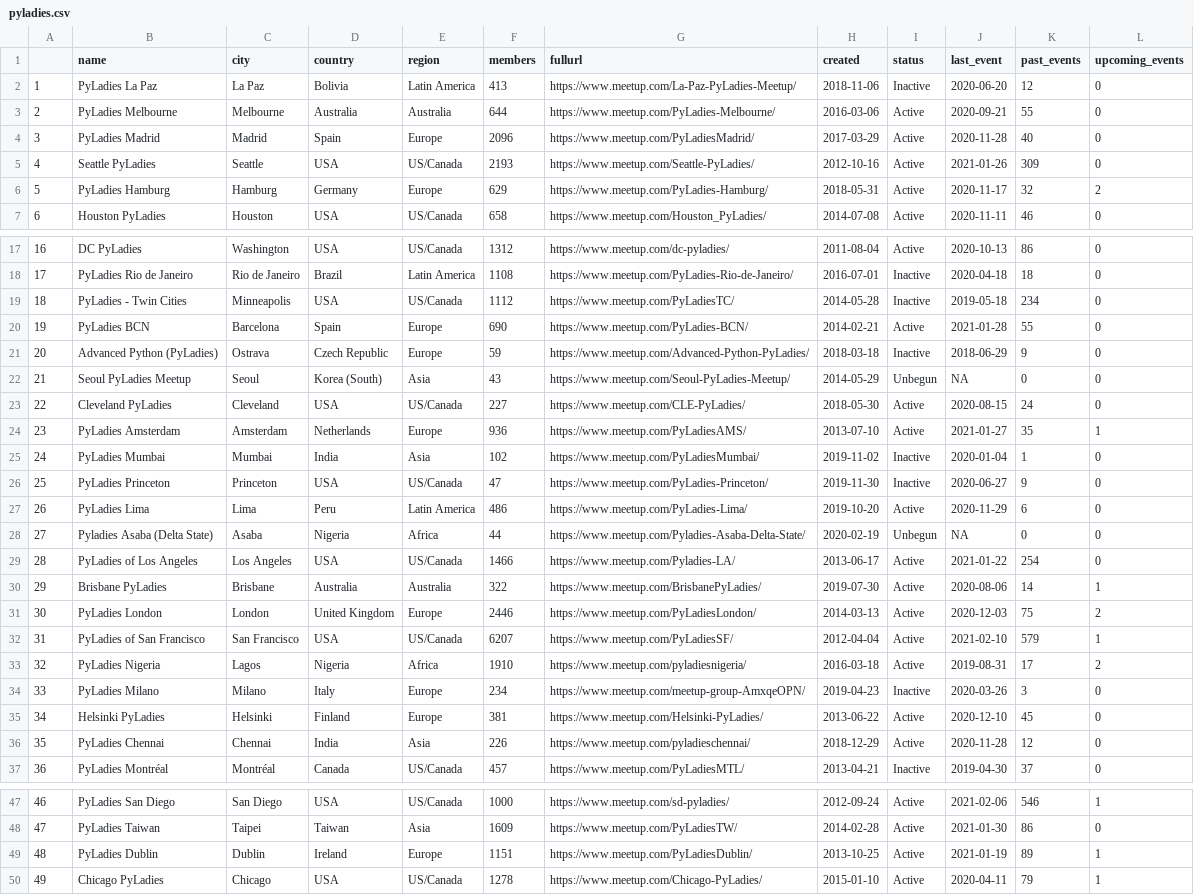
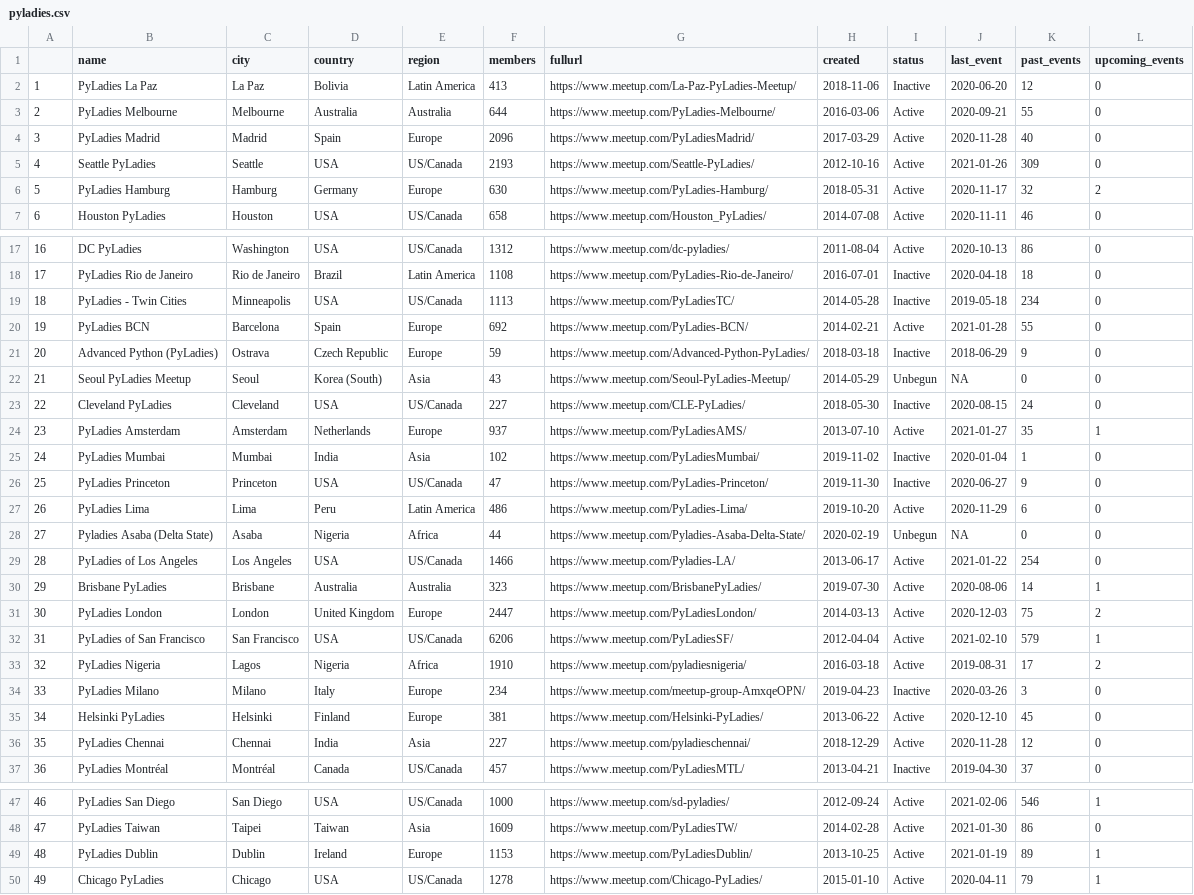
Before and after one commit to py-community/pyladies, a CSV file: docs/data/pyladies.csv, drawn as a sheet; only a part is shown, gaps mark what is left out; the diff covers the shown part only.

```diff
--- a/docs/data/pyladies.csv
+++ b/docs/data/pyladies.csv
@@ -5,3 +5,3 @@
 "4","Seattle PyLadies","Seattle","USA","US/Canada",2193,"https://www.meetup.com/Seattle-PyLadies/",2012-10-16,"Active",2021-01-26,309,0
-"5","PyLadies Hamburg","Hamburg","Germany","Europe",629,"https://www.meetup.com/PyLadies-Hamburg/",2018-05-31,"Active",2020-11-17,32,2
+"5","PyLadies Hamburg","Hamburg","Germany","Europe",630,"https://www.meetup.com/PyLadies-Hamburg/",2018-05-31,"Active",2020-11-17,32,2
 "6","Houston PyLadies","Houston","USA","US/Canada",658,"https://www.meetup.com/Houston_PyLadies/",2014-07-08,"Active",2020-11-11,46,0
@@ -18,8 +18,8 @@
 "17","PyLadies Rio de Janeiro","Rio de Janeiro","Brazil","Latin America",1108,"https://www.meetup.com/PyLadies-Rio-de-Janeiro/",2016-07-01,"Inactive",2020-04-18,18,0
-"18","PyLadies - Twin Cities","Minneapolis","USA","US/Canada",1112,"https://www.meetup.com/PyLadiesTC/",2014-05-28,"Inactive",2019-05-18,234,0
-"19","PyLadies BCN","Barcelona","Spain","Europe",690,"https://www.meetup.com/PyLadies-BCN/",2014-02-21,"Active",2021-01-28,55,0
+"18","PyLadies - Twin Cities","Minneapolis","USA","US/Canada",1113,"https://www.meetup.com/PyLadiesTC/",2014-05-28,"Inactive",2019-05-18,234,0
+"19","PyLadies BCN","Barcelona","Spain","Europe",692,"https://www.meetup.com/PyLadies-BCN/",2014-02-21,"Active",2021-01-28,55,0
 "20","Advanced Python (PyLadies)","Ostrava","Czech Republic","Europe",59,"https://www.meetup.com/Advanced-Python-PyLadies/",2018-03-18,"Inactive",2018-06-29,9,0
 "21","Seoul PyLadies Meetup","Seoul","Korea (South)","Asia",43,"https://www.meetup.com/Seoul-PyLadies-Meetup/",2014-05-29,"Unbegun",NA,0,0
-"22","Cleveland PyLadies","Cleveland","USA","US/Canada",227,"https://www.meetup.com/CLE-PyLadies/",2018-05-30,"Active",2020-08-15,24,0
-"23","PyLadies Amsterdam","Amsterdam","Netherlands","Europe",936,"https://www.meetup.com/PyLadiesAMS/",2013-07-10,"Active",2021-01-27,35,1
+"22","Cleveland PyLadies","Cleveland","USA","US/Canada",227,"https://www.meetup.com/CLE-PyLadies/",2018-05-30,"Inactive",2020-08-15,24,0
+"23","PyLadies Amsterdam","Amsterdam","Netherlands","Europe",937,"https://www.meetup.com/PyLadiesAMS/",2013-07-10,"Active",2021-01-27,35,1
 "24","PyLadies Mumbai","Mumbai","India","Asia",102,"https://www.meetup.com/PyLadiesMumbai/",2019-11-02,"Inactive",2020-01-04,1,0
@@ -29,5 +29,5 @@
 "28","PyLadies of Los Angeles","Los Angeles","USA","US/Canada",1466,"https://www.meetup.com/Pyladies-LA/",2013-06-17,"Active",2021-01-22,254,0
-"29","Brisbane PyLadies","Brisbane","Australia","Australia",322,"https://www.meetup.com/BrisbanePyLadies/",2019-07-30,"Active",2020-08-06,14,1
-"30","PyLadies London","London","United Kingdom","Europe",2446,"https://www.meetup.com/PyLadiesLondon/",2014-03-13,"Active",2020-12-03,75,2
-"31","PyLadies of San Francisco","San Francisco","USA","US/Canada",6207,"https://www.meetup.com/PyLadiesSF/",2012-04-04,"Active",2021-02-10,579,1
+"29","Brisbane PyLadies","Brisbane","Australia","Australia",323,"https://www.meetup.com/BrisbanePyLadies/",2019-07-30,"Active",2020-08-06,14,1
+"30","PyLadies London","London","United Kingdom","Europe",2447,"https://www.meetup.com/PyLadiesLondon/",2014-03-13,"Active",2020-12-03,75,2
+"31","PyLadies of San Francisco","San Francisco","USA","US/Canada",6206,"https://www.meetup.com/PyLadiesSF/",2012-04-04,"Active",2021-02-10,579,1
 "32","PyLadies Nigeria","Lagos","Nigeria","Africa",1910,"https://www.meetup.com/pyladiesnigeria/",2016-03-18,"Active",2019-08-31,17,2
@@ -35,3 +35,3 @@
 "34","Helsinki PyLadies","Helsinki","Finland","Europe",381,"https://www.meetup.com/Helsinki-PyLadies/",2013-06-22,"Active",2020-12-10,45,0
-"35","PyLadies Chennai","Chennai","India","Asia",226,"https://www.meetup.com/pyladieschennai/",2018-12-29,"Active",2020-11-28,12,0
+"35","PyLadies Chennai","Chennai","India","Asia",227,"https://www.meetup.com/pyladieschennai/",2018-12-29,"Active",2020-11-28,12,0
 "36","PyLadies Montréal","Montréal","Canada","US/Canada",457,"https://www.meetup.com/PyLadiesMTL/",2013-04-21,"Inactive",2019-04-30,37,0
@@ -48,3 +48,3 @@
 "47","PyLadies Taiwan","Taipei","Taiwan","Asia",1609,"https://www.meetup.com/PyLadiesTW/",2014-02-28,"Active",2021-01-30,86,0
-"48","PyLadies Dublin","Dublin","Ireland","Europe",1151,"https://www.meetup.com/PyLadiesDublin/",2013-10-25,"Active",2021-01-19,89,1
+"48","PyLadies Dublin","Dublin","Ireland","Europe",1153,"https://www.meetup.com/PyLadiesDublin/",2013-10-25,"Active",2021-01-19,89,1
 "49","Chicago PyLadies","Chicago","USA","US/Canada",1278,"https://www.meetup.com/Chicago-PyLadies/",2015-01-10,"Active",2020-04-11,79,1
```
Also changed, not shown: 1 edited cell elsewhere in this file, 3 other files.
